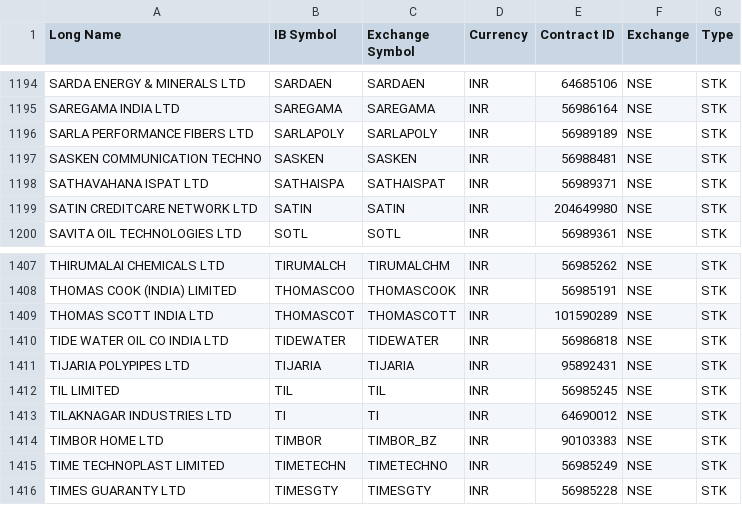
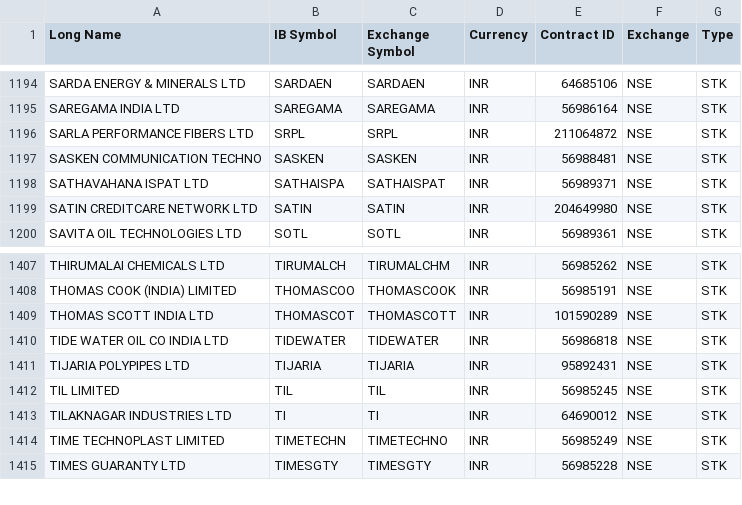
Before and after one commit to pankaj3009/strategies, a CSV file: ibsymbols.csv, drawn as a sheet; only a part is shown, gaps mark what is left out.

```diff
--- a/ibsymbols.csv
+++ b/ibsymbols.csv
@@ -1195,3 +1195,3 @@ SARDA ENERGY & MINERALS LTD,SARDAEN,SARDAEN,INR,64685106,NSE,STK
 SAREGAMA INDIA LTD,SAREGAMA,SAREGAMA,INR,56986164,NSE,STK
-SARLA PERFORMANCE FIBERS LTD,SARLAPOLY,SARLAPOLY,INR,56989189,NSE,STK
+SARLA PERFORMANCE FIBERS LTD,SRPL,SRPL,INR,211064872,NSE,STK
 SASKEN COMMUNICATION TECHNO,SASKEN,SASKEN,INR,56988481,NSE,STK
@@ -1413,3 +1413,2 @@ TIL LIMITED,TIL,TIL,INR,56985245,NSE,STK
 TILAKNAGAR INDUSTRIES LTD,TI,TI,INR,64690012,NSE,STK
-TIMBOR HOME LTD,TIMBOR,TIMBOR_BZ,INR,90103383,NSE,STK
 TIME TECHNOPLAST LIMITED,TIMETECHN,TIMETECHNO,INR,56985249,NSE,STK
```
Also changed, not shown: 02-futures-inr.csv, 03-symbols-inr.csv, 3 other files.
